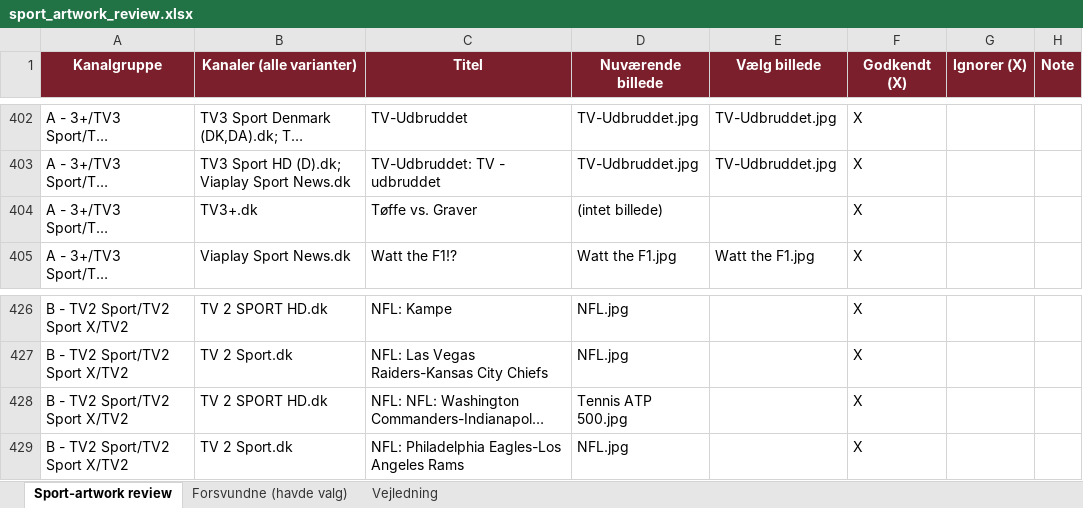
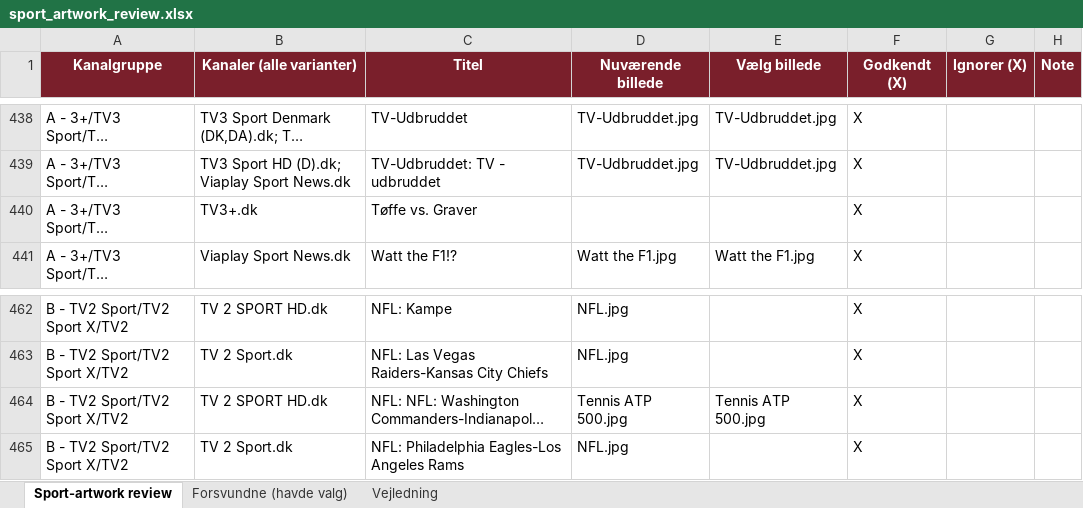
Before and after one commit to flanaganz/epgoal, an Excel workbook: data/sport_artwork_review.xlsx, sheet Sport-artwork review, drawn as a sheet; only a part is shown, gaps mark what is left out; long unchanged cells end in …; values as stored, in another font and other column widths than the file's, no borders; addresses are those after the commit; the diff covers the shown part only; the diff names each change by its address in the sheet, - before the commit and + after, or states it on an @@ line.

Commit message:
Gem mine valg (sport + danske backdrops) 2026-10-05 16:09:55

```diff
--- a/data/sport_artwork_review.xlsx (sheet Sport-artwork review)
+++ b/data/sport_artwork_review.xlsx (sheet Sport-artwork review)
-D440 (Nuværende billede): (intet billede)
+D440 (Nuværende billede): (empty)
-E464 (Vælg billede): (empty)
+E464 (Vælg billede): Tennis ATP 500.jpg
```
Also changed, not shown: 39 moved rows and 3 edited cells elsewhere in this sheet, data/danish_artwork_review.xlsx, 8 other files.
